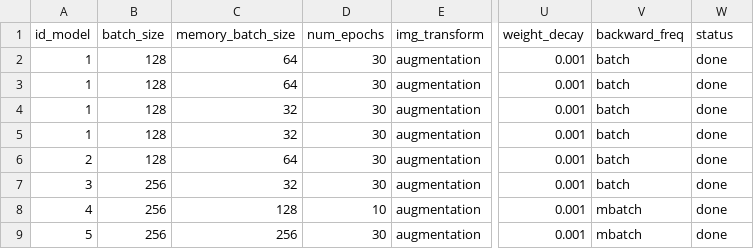
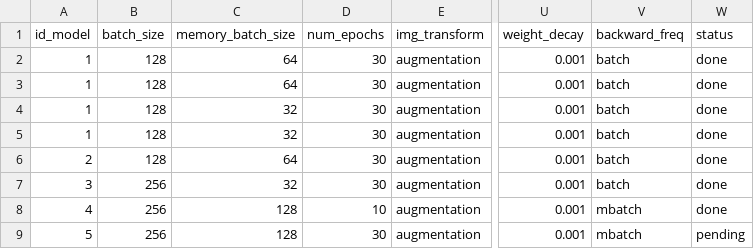
Before and after one commit to FGarridoV/p2up, a CSV file: train_scheduler.csv, drawn as a sheet; only a part is shown, gaps mark what is left out; the diff names each change by its address in the sheet, - before the commit and + after, or states it on an @@ line.

Commit message:
scheduler

```diff
--- a/train_scheduler.csv
+++ b/train_scheduler.csv
-C9 (memory_batch_size): 256
+C9 (memory_batch_size): 128
-W9 (status): done
+W9 (status): pending
```
